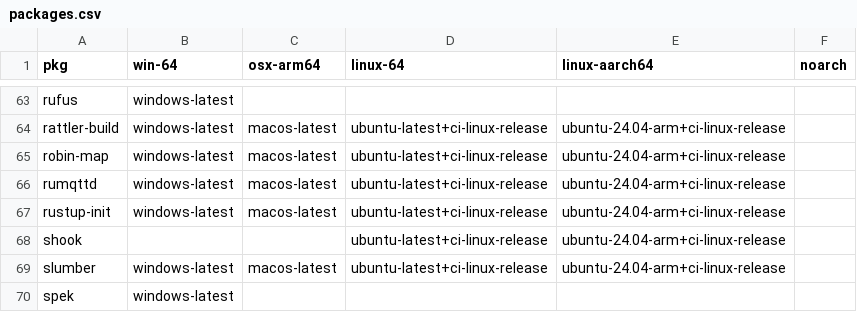
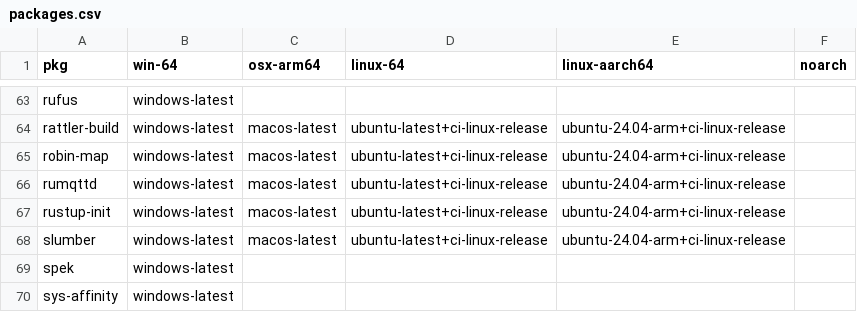
Before and after one commit to Glatzel/demon-forge, a CSV file: packages.csv, drawn as a sheet; only a part is shown, gaps mark what is left out; the shorter side is filled out with more unchanged rows.

Commit message:
feat: remove shook (#1534)

```diff
--- a/packages.csv
+++ b/packages.csv
@@ -67,3 +67,2 @@ rumqttd,windows-latest,macos-latest,ubuntu-latest+ci-linux-release,ubuntu-24.04-
 rustup-init,windows-latest,macos-latest,ubuntu-latest+ci-linux-release,ubuntu-24.04-arm+ci-linux-release,
-shook,,,ubuntu-latest+ci-linux-release,ubuntu-24.04-arm+ci-linux-release,
 slumber,windows-latest,macos-latest,ubuntu-latest+ci-linux-release,ubuntu-24.04-arm+ci-linux-release,
```
Also changed, not shown: 2 other files.
